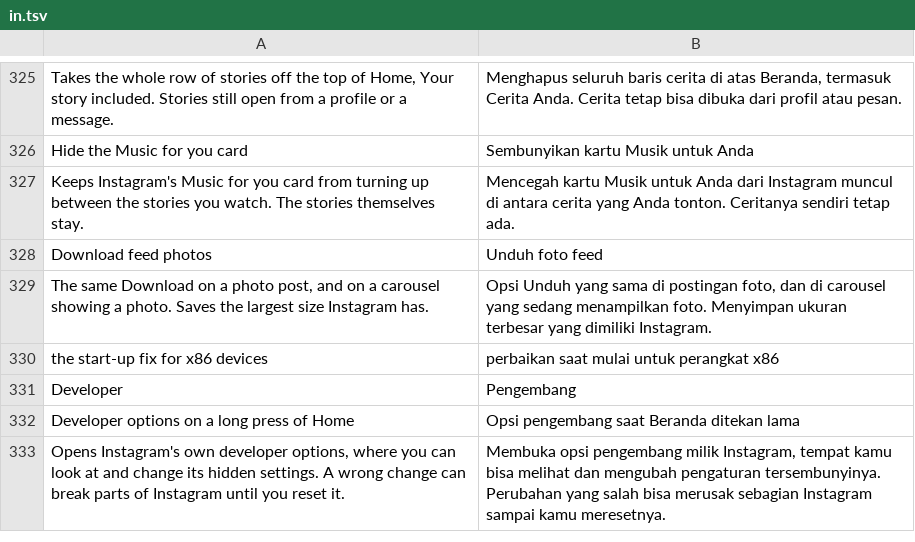
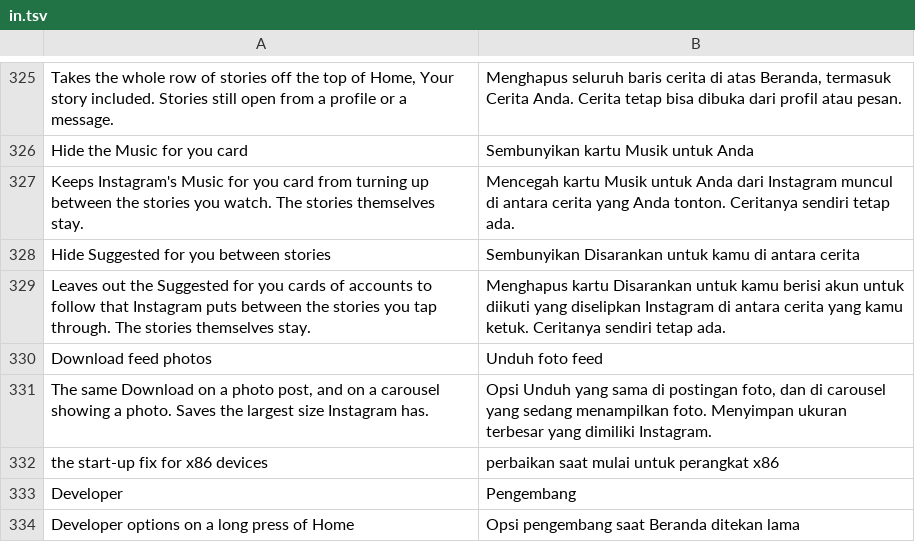
Before and after one commit to Aholicknight/HushGram, a TSV file: extensions/shared/library/src/main/l10n/in.tsv, drawn as a sheet; only a part is shown, gaps mark what is left out; the shorter side is filled out with more unchanged rows; the diff names each change by its address in the sheet, - before the commit and + after, or states it on an @@ line.

```diff
--- a/extensions/shared/library/src/main/l10n/in.tsv
+++ b/extensions/shared/library/src/main/l10n/in.tsv
+row 328: Hide Suggested for you between stories | Sembunyikan Disarankan untuk kamu di antara cerita
+row 329: Leaves out the Suggested for you cards of accounts to follow that Instagram puts between the stories you tap through. The stories themselves stay. | Menghapus kartu Disarankan untuk kamu berisi akun untuk diikuti yang diselipkan Instagram di antara cerita yang kamu ketuk. Ceritanya sendiri tetap ada.
```
Also changed, not shown: extensions/shared/library/src/main/l10n/de.tsv, extensions/shared/library/src/main/l10n/es.tsv, 16 other files.
